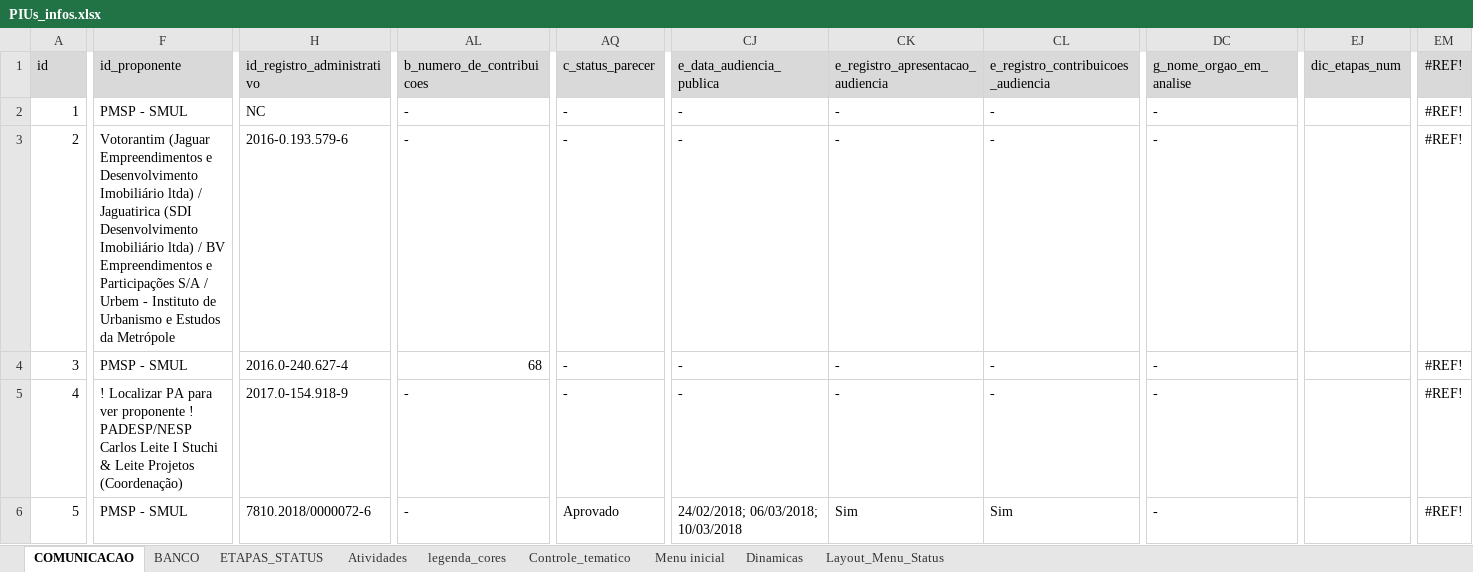
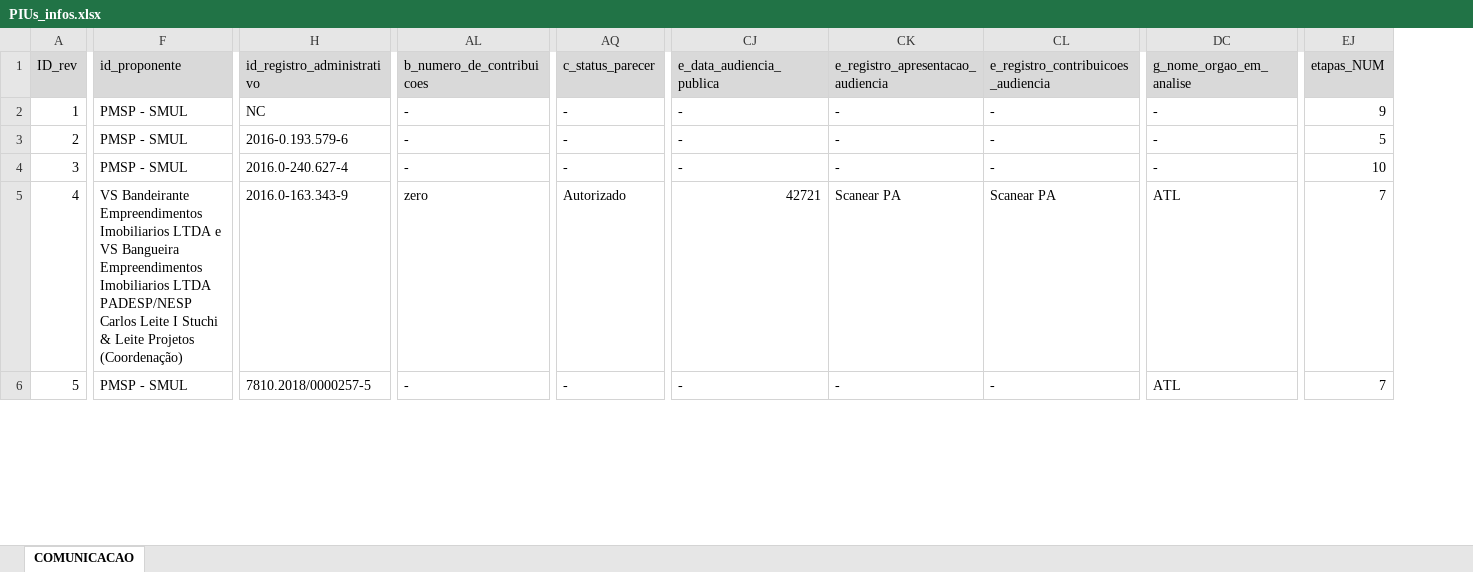
Before and after one commit to SPURB/piu-monitoramento, an Excel workbook: PIUs_infos.xlsx, sheet COMUNICACAO, drawn as a sheet; only a part is shown, gaps mark what is left out; values as stored, in another font and other column widths than the file's, no borders; charts and pictures not drawn; removed rows and columns are numbered as before the commit, all else as after; ↵ is a line break in a cell; the diff covers the shown part only; the diff names each change by its address in the sheet, - before the commit and + after, or states it on an @@ line.

```diff
--- a/PIUs_infos.xlsx (sheet COMUNICACAO)
+++ b/PIUs_infos.xlsx (sheet COMUNICACAO)
-sheet tab: BANCO
-sheet tab: ETAPAS_STATUS
-sheet tab: Atividades
-sheet tab: legenda_cores
-sheet tab: Controle_tematico
-sheet tab: Menu inicial
-sheet tab: Dinamicas
-sheet tab: Layout_Menu_Status
-column EJ (dic_etapas_num), empty
-column EM (#REF!), rows 2-6: all #REF!
+column EJ (etapas_NUM), rows 2-6: 9 | 5 | 10 | 7 | 7
-A1: id
+A1: ID_rev
-F3 (id_proponente): Votorantim (Jaguar Empreendimentos e Desenvolvimento Imobiliário ltda) / Jaguatirica (SDI Desenvolvimento Imobiliário ltda) / BV Empreendimentos e Participações S/A / Urbem - Instituto de Urbanismo e Estudos da Metrópole
+F3 (id_proponente): PMSP - SMUL
-AL4 (b_numero_de_contribuicoes): 68
+AL4 (b_numero_de_contribuicoes): -
-F5 (id_proponente): ! Localizar PA para ver proponente ! ↵ PADESP/NESP ↵ Carlos…
+F5 (id_proponente): VS Bandeirante Empreendimentos Imobiliarios LTDA e VS Bangueira Empreendimentos Imobiliarios LTDA ↵ PADESP/NESP ↵ Carlos…
-H5 (id_registro_administrativo): 2017.0-154.918-9
+H5 (id_registro_administrativo): 2016.0-163.343-9
-AL5 (b_numero_de_contribuicoes): -
+AL5 (b_numero_de_contribuicoes): zero
-AQ5 (c_status_parecer): -
+AQ5 (c_status_parecer): Autorizado
-CJ5 (e_data_audiencia_publica): -
+CJ5 (e_data_audiencia_publica): 42721
-CK5: -
+CK5: Scanear PA
-CL5: -
+CL5: Scanear PA
-DC5:DC6 (g_nome_orgao_em_analise): -
+DC5:DC6 (g_nome_orgao_em_analise): ATL
-H6 (id_registro_administrativo): 7810.2018/0000072-6
+H6 (id_registro_administrativo): 7810.2018/0000257-5
-AQ6 (c_status_parecer): Aprovado
+AQ6 (c_status_parecer): -
-CJ6 (e_data_audiencia_publica): 24/02/2018; 06/03/2018; 10/03/2018
+CJ6 (e_data_audiencia_publica): -
-CK6: Sim
+CK6: -
-CL6: Sim
+CL6: -
```
Also changed, not shown: 2 removed columns and 31 edited cells elsewhere in this sheet, formulas that keep their value, charts or pictures, PIUS_Doc_ParticipacaoPublica.xlsx, 12 other files.
